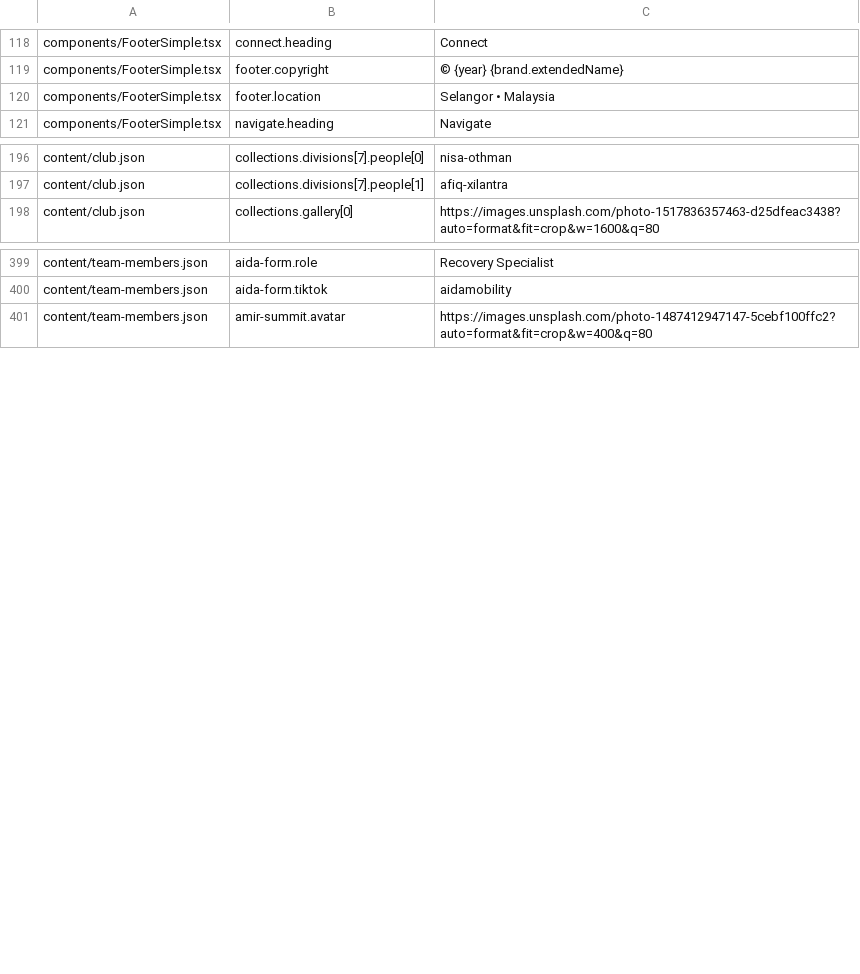
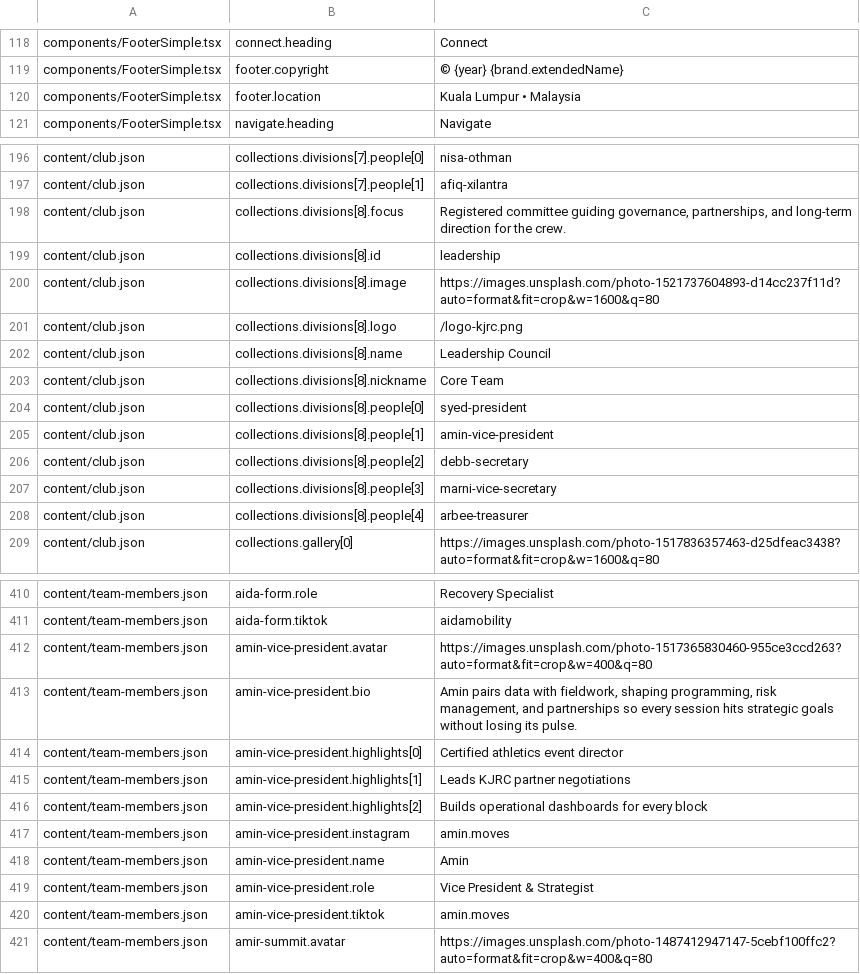
Before and after one commit to KJRunClub/kjrunclub, a CSV file: docs/site-copy.csv, drawn as a sheet; only a part is shown, gaps mark what is left out; the diff covers the shown part only.

Commit message:
Add Leadership Council to club.json and enrich team member profiles in team-members.json with detailed roles, bios, and highlights; update site metadata to reflect Kuala Lumpur as the club's location.

```diff
--- a/docs/site-copy.csv
+++ b/docs/site-copy.csv
@@ -119,3 +119,3 @@ components/FooterSimple.tsx,connect.heading,Connect
 components/FooterSimple.tsx,footer.copyright,© {year} {brand.extendedName}
-components/FooterSimple.tsx,footer.location,Selangor • Malaysia
+components/FooterSimple.tsx,footer.location,Kuala Lumpur • Malaysia
 components/FooterSimple.tsx,navigate.heading,Navigate
@@ -197,2 +197,13 @@ content/club.json,collections.divisions[7].people[0],nisa-othman
 content/club.json,collections.divisions[7].people[1],afiq-xilantra
+content/club.json,collections.divisions[8].focus,"Registered committee guiding governance, partnerships, and long-term direction for the crew."
+content/club.json,collections.divisions[8].id,leadership
+content/club.json,collections.divisions[8].image,https://images.unsplash.com/photo-1521737604893-d14cc237f11d?auto=format&fit=crop&w=1600&q=80
+content/club.json,collections.divisions[8].logo,/logo-kjrc.png
+content/club.json,collections.divisions[8].name,Leadership Council
+content/club.json,collections.divisions[8].nickname,Core Team
+content/club.json,collections.divisions[8].people[0],syed-president
+content/club.json,collections.divisions[8].people[1],amin-vice-president
+content/club.json,collections.divisions[8].people[2],debb-secretary
+content/club.json,collections.divisions[8].people[3],marni-vice-secretary
+content/club.json,collections.divisions[8].people[4],arbee-treasurer
 content/club.json,collections.gallery[0],https://images.unsplash.com/photo-1517836357463-d25dfeac3438?auto=format&fit=crop&w=1600&q=80
@@ -400,2 +411,11 @@ content/team-members.json,aida-form.role,Recovery Specialist
 content/team-members.json,aida-form.tiktok,aidamobility
+content/team-members.json,amin-vice-president.avatar,https://images.unsplash.com/photo-1517365830460-955ce3ccd263?auto=format&fit=crop&w=400&q=80
+content/team-members.json,amin-vice-president.bio,"Amin pairs data with fieldwork, shaping programming, risk management, and partnerships so every session hits strategic goals without losing its pulse."
+content/team-members.json,amin-vice-president.highlights[0],Certified athletics event director
+content/team-members.json,amin-vice-president.highlights[1],Leads KJRC partner negotiations
+content/team-members.json,amin-vice-president.highlights[2],Builds operational dashboards for every block
+content/team-members.json,amin-vice-president.instagram,amin.moves
+content/team-members.json,amin-vice-president.name,Amin
+content/team-members.json,amin-vice-president.role,Vice President & Strategist
+content/team-members.json,amin-vice-president.tiktok,amin.moves
 content/team-members.json,amir-summit.avatar,https://images.unsplash.com/photo-1487412947147-5cebf100ffc2?auto=format&fit=crop&w=400&q=80
```
Also changed, not shown: 36 added rows and 5 edited cells elsewhere in this file, 2 other files.
